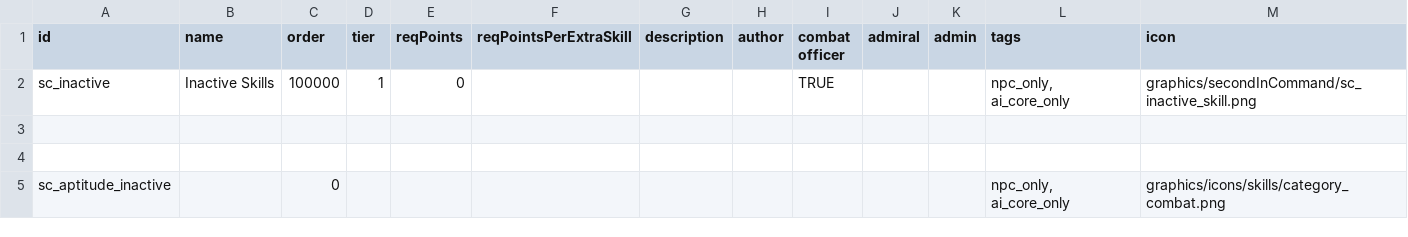
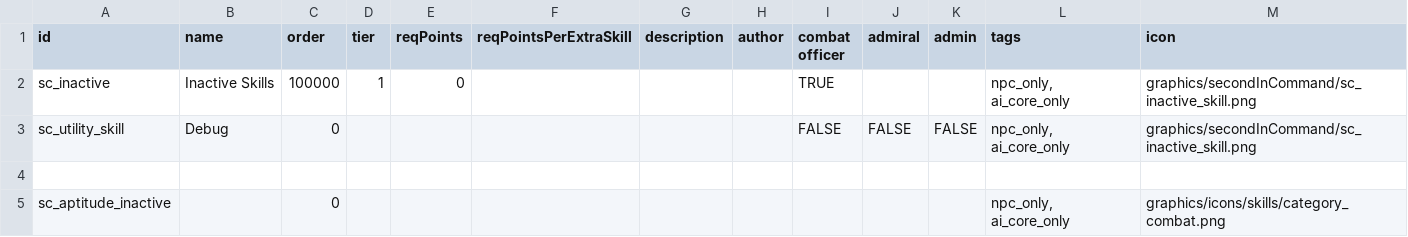
Before and after one commit to Lukas22041/SecondInCommand, a CSV file: data/characters/skills/skill_data.csv, drawn as a sheet.

```diff
--- a/data/characters/skills/skill_data.csv
+++ b/data/characters/skills/skill_data.csv
@@ -2,3 +2,5 @@ id,name,order,tier,reqPoints,reqPointsPerExtraSkill,description,author,combat of
 sc_inactive,Inactive Skills,100000,1,0,,,,TRUE,,,"npc_only, ai_core_only",graphics/secondInCommand/sc_inactive_skill.png,
-,,,,,,,,,,,,,
+sc_utility_skill,Debug,0,,,,,,FALSE,"FALSE
+","FALSE
+","npc_only, ai_core_only",graphics/secondInCommand/sc_inactive_skill.png,
 ,,,,,,,,,,,,,
```
Also changed, not shown: data/config/LunaSettings.csv, data/config/secondInCommand/SCSkills.csv, 24 other files.
